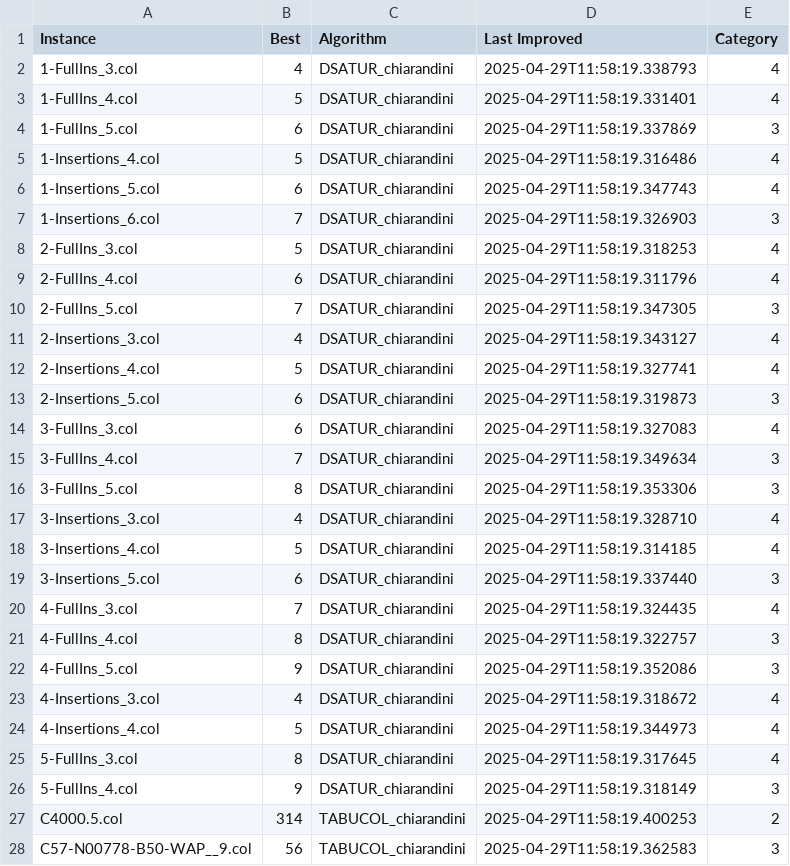
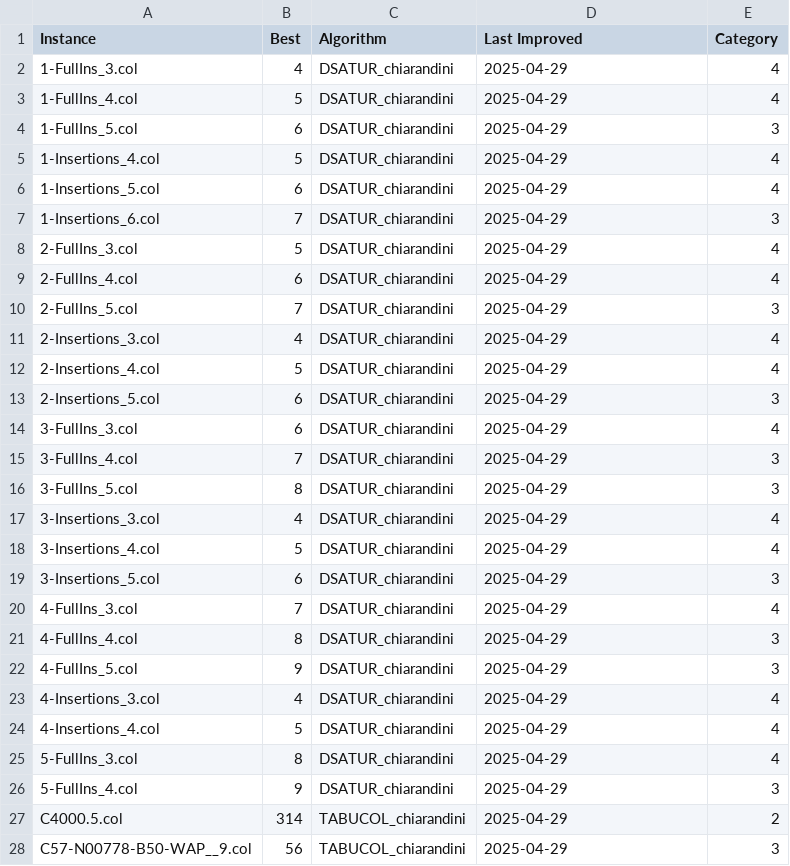
Before and after one commit to GraphVertexColoring/coloring, a CSV file: Resources/best.csv, drawn as a sheet; only a part is shown; the diff covers the shown part only.

Commit message:
updated the date time format

```diff
--- a/Resources/best.csv
+++ b/Resources/best.csv
@@ -1,28 +1,28 @@
 Instance,Best,Algorithm,Last Improved,Category
-1-FullIns_3.col,4,DSATUR_chiarandini,2025-04-29T11:58:19.338793,4
-1-FullIns_4.col,5,DSATUR_chiarandini,2025-04-29T11:58:19.331401,4
-1-FullIns_5.col,6,DSATUR_chiarandini,2025-04-29T11:58:19.337869,3
-1-Insertions_4.col,5,DSATUR_chiarandini,2025-04-29T11:58:19.316486,4
-1-Insertions_5.col,6,DSATUR_chiarandini,2025-04-29T11:58:19.347743,4
-1-Insertions_6.col,7,DSATUR_chiarandini,2025-04-29T11:58:19.326903,3
-2-FullIns_3.col,5,DSATUR_chiarandini,2025-04-29T11:58:19.318253,4
-2-FullIns_4.col,6,DSATUR_chiarandini,2025-04-29T11:58:19.311796,4
-2-FullIns_5.col,7,DSATUR_chiarandini,2025-04-29T11:58:19.347305,3
-2-Insertions_3.col,4,DSATUR_chiarandini,2025-04-29T11:58:19.343127,4
-2-Insertions_4.col,5,DSATUR_chiarandini,2025-04-29T11:58:19.327741,4
-2-Insertions_5.col,6,DSATUR_chiarandini,2025-04-29T11:58:19.319873,3
-3-FullIns_3.col,6,DSATUR_chiarandini,2025-04-29T11:58:19.327083,4
-3-FullIns_4.col,7,DSATUR_chiarandini,2025-04-29T11:58:19.349634,3
-3-FullIns_5.col,8,DSATUR_chiarandini,2025-04-29T11:58:19.353306,3
-3-Insertions_3.col,4,DSATUR_chiarandini,2025-04-29T11:58:19.328710,4
-3-Insertions_4.col,5,DSATUR_chiarandini,2025-04-29T11:58:19.314185,4
-3-Insertions_5.col,6,DSATUR_chiarandini,2025-04-29T11:58:19.337440,3
-4-FullIns_3.col,7,DSATUR_chiarandini,2025-04-29T11:58:19.324435,4
-4-FullIns_4.col,8,DSATUR_chiarandini,2025-04-29T11:58:19.322757,3
-4-FullIns_5.col,9,DSATUR_chiarandini,2025-04-29T11:58:19.352086,3
-4-Insertions_3.col,4,DSATUR_chiarandini,2025-04-29T11:58:19.318672,4
-4-Insertions_4.col,5,DSATUR_chiarandini,2025-04-29T11:58:19.344973,4
-5-FullIns_3.col,8,DSATUR_chiarandini,2025-04-29T11:58:19.317645,4
-5-FullIns_4.col,9,DSATUR_chiarandini,2025-04-29T11:58:19.318149,3
-C4000.5.col,314,TABUCOL_chiarandini,2025-04-29T11:58:19.400253,2
-C57-N00778-B50-WAP__9.col,56,TABUCOL_chiarandini,2025-04-29T11:58:19.362583,3
+1-FullIns_3.col,4,DSATUR_chiarandini,2025-04-29,4
+1-FullIns_4.col,5,DSATUR_chiarandini,2025-04-29,4
+1-FullIns_5.col,6,DSATUR_chiarandini,2025-04-29,3
+1-Insertions_4.col,5,DSATUR_chiarandini,2025-04-29,4
+1-Insertions_5.col,6,DSATUR_chiarandini,2025-04-29,4
+1-Insertions_6.col,7,DSATUR_chiarandini,2025-04-29,3
+2-FullIns_3.col,5,DSATUR_chiarandini,2025-04-29,4
+2-FullIns_4.col,6,DSATUR_chiarandini,2025-04-29,4
+2-FullIns_5.col,7,DSATUR_chiarandini,2025-04-29,3
+2-Insertions_3.col,4,DSATUR_chiarandini,2025-04-29,4
+2-Insertions_4.col,5,DSATUR_chiarandini,2025-04-29,4
+2-Insertions_5.col,6,DSATUR_chiarandini,2025-04-29,3
+3-FullIns_3.col,6,DSATUR_chiarandini,2025-04-29,4
+3-FullIns_4.col,7,DSATUR_chiarandini,2025-04-29,3
+3-FullIns_5.col,8,DSATUR_chiarandini,2025-04-29,3
+3-Insertions_3.col,4,DSATUR_chiarandini,2025-04-29,4
+3-Insertions_4.col,5,DSATUR_chiarandini,2025-04-29,4
+3-Insertions_5.col,6,DSATUR_chiarandini,2025-04-29,3
+4-FullIns_3.col,7,DSATUR_chiarandini,2025-04-29,4
+4-FullIns_4.col,8,DSATUR_chiarandini,2025-04-29,3
+4-FullIns_5.col,9,DSATUR_chiarandini,2025-04-29,3
+4-Insertions_3.col,4,DSATUR_chiarandini,2025-04-29,4
+4-Insertions_4.col,5,DSATUR_chiarandini,2025-04-29,4
+5-FullIns_3.col,8,DSATUR_chiarandini,2025-04-29,4
+5-FullIns_4.col,9,DSATUR_chiarandini,2025-04-29,3
+C4000.5.col,314,TABUCOL_chiarandini,2025-04-29,2
+C57-N00778-B50-WAP__9.col,56,TABUCOL_chiarandini,2025-04-29,3
```
Also changed, not shown: 145 edited cells elsewhere in this file.
